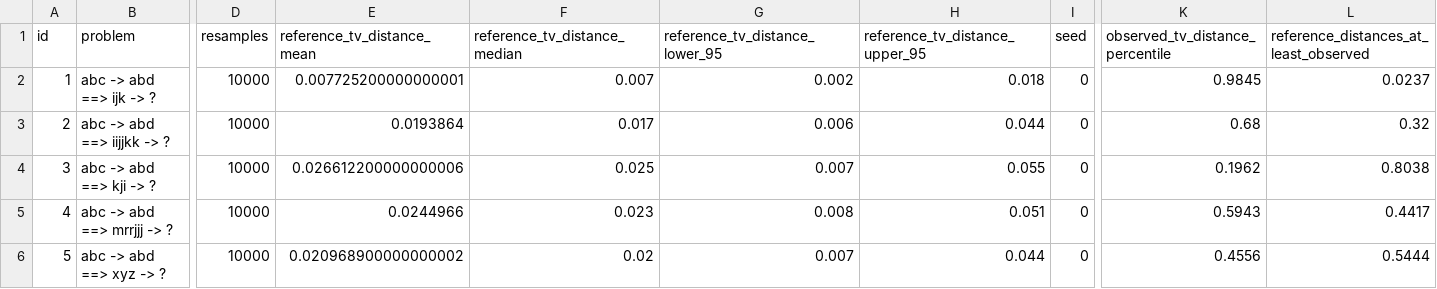
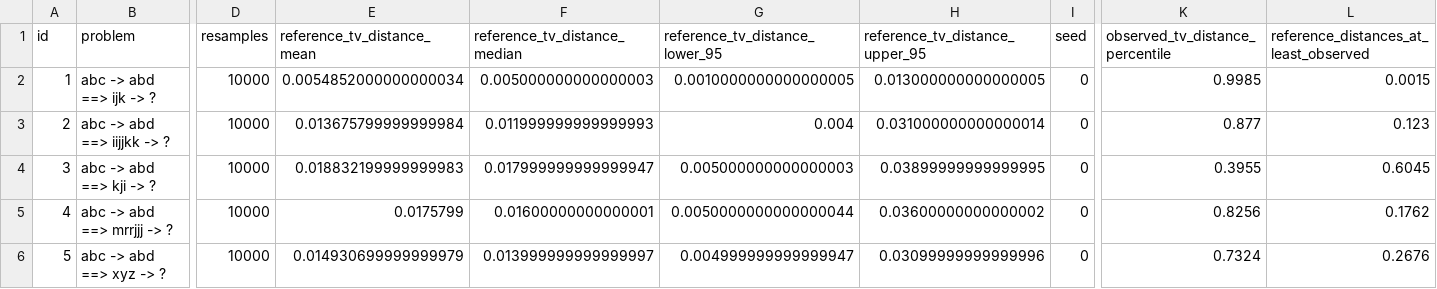
Before and after one commit to georgeawright/cattykit, a CSV file: datasets/copycat-reproduction/reproduction/reproduction_tv_monte_carlo_baseline.csv, drawn as a sheet; only a part is shown, gaps mark what is left out; the diff covers the shown part only; the diff names each change by its address in the sheet, - before the commit and + after, or states it on an @@ line.

```diff
--- a/datasets/copycat-reproduction/reproduction/reproduction_tv_monte_carlo_baseline.csv
+++ b/datasets/copycat-reproduction/reproduction/reproduction_tv_monte_carlo_baseline.csv
-E2 (reference_tv_distance_mean): 0.007725200000000001
+E2 (reference_tv_distance_mean): 0.0054852000000000034
-F2 (reference_tv_distance_median): 0.007
+F2 (reference_tv_distance_median): 0.005000000000000003
-G2 (reference_tv_distance_lower_95): 0.002
+G2 (reference_tv_distance_lower_95): 0.0010000000000000005
-H2 (reference_tv_distance_upper_95): 0.018
+H2 (reference_tv_distance_upper_95): 0.013000000000000005
-K2 (observed_tv_distance_percentile): 0.9845
+K2 (observed_tv_distance_percentile): 0.9985
-L2: 0.0237
+L2: 0.0015
-E3 (reference_tv_distance_mean): 0.0193864
+E3 (reference_tv_distance_mean): 0.013675799999999984
-F3 (reference_tv_distance_median): 0.017
+F3 (reference_tv_distance_median): 0.011999999999999993
-G3 (reference_tv_distance_lower_95): 0.006
+G3 (reference_tv_distance_lower_95): 0.004
-H3 (reference_tv_distance_upper_95): 0.044
+H3 (reference_tv_distance_upper_95): 0.031000000000000014
-K3 (observed_tv_distance_percentile): 0.68
+K3 (observed_tv_distance_percentile): 0.877
-L3: 0.32
+L3: 0.123
-E4 (reference_tv_distance_mean): 0.026612200000000006
+E4 (reference_tv_distance_mean): 0.018832199999999983
-F4 (reference_tv_distance_median): 0.025
+F4 (reference_tv_distance_median): 0.017999999999999947
-G4 (reference_tv_distance_lower_95): 0.007
+G4 (reference_tv_distance_lower_95): 0.005000000000000003
-H4 (reference_tv_distance_upper_95): 0.055
+H4 (reference_tv_distance_upper_95): 0.03899999999999995
-K4 (observed_tv_distance_percentile): 0.1962
+K4 (observed_tv_distance_percentile): 0.3955
-L4: 0.8038
+L4: 0.6045
-E5 (reference_tv_distance_mean): 0.0244966
+E5 (reference_tv_distance_mean): 0.0175799
-F5 (reference_tv_distance_median): 0.023
+F5 (reference_tv_distance_median): 0.01600000000000001
-G5 (reference_tv_distance_lower_95): 0.008
+G5 (reference_tv_distance_lower_95): 0.0050000000000000044
-H5 (reference_tv_distance_upper_95): 0.051
+H5 (reference_tv_distance_upper_95): 0.03600000000000002
-K5 (observed_tv_distance_percentile): 0.5943
+K5 (observed_tv_distance_percentile): 0.8256
-L5: 0.4417
+L5: 0.1762
-E6 (reference_tv_distance_mean): 0.020968900000000002
+E6 (reference_tv_distance_mean): 0.014930699999999979
-F6 (reference_tv_distance_median): 0.02
+F6 (reference_tv_distance_median): 0.013999999999999997
-G6 (reference_tv_distance_lower_95): 0.007
+G6 (reference_tv_distance_lower_95): 0.004999999999999947
-H6 (reference_tv_distance_upper_95): 0.044
+H6 (reference_tv_distance_upper_95): 0.03099999999999996
-K6 (observed_tv_distance_percentile): 0.4556
+K6 (observed_tv_distance_percentile): 0.7324
-L6: 0.5444
+L6: 0.2676
```
Also changed, not shown: 138 edited cells elsewhere in this file, datasets/copycat-reproduction/coderack_removal/coderack_removal_faithful_original_removal_tv_monte_carlo_baseline.csv, datasets/copycat-reproduction/quantization/quantisation_two_decimal_quantisation_tv_monte_carlo_baseline.csv, 1 other file.
